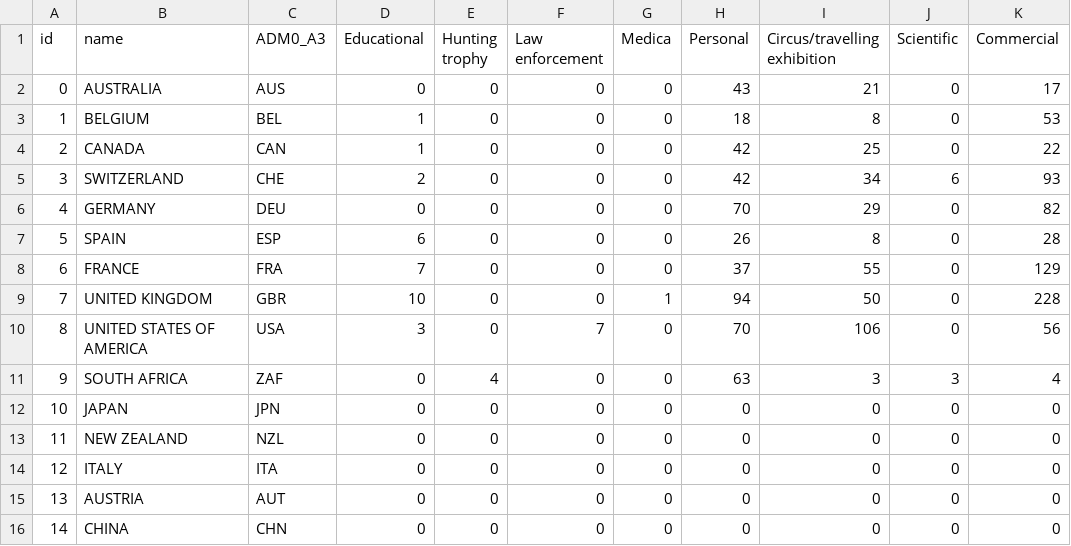
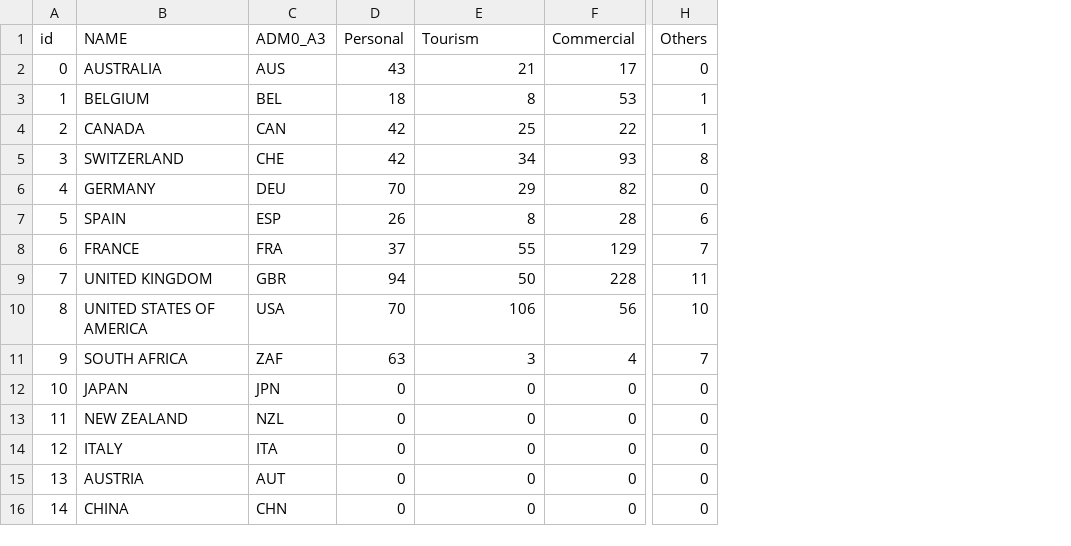
Before and after one commit to tooobening/elephant-trade, a CSV file: data/csvData.csv, drawn as a sheet; only a part is shown, gaps mark what is left out; removed rows and columns are numbered as before the commit, all else as after; the diff names each change by its address in the sheet, - before the commit and + after, or states it on an @@ line.

```diff
--- a/data/csvData.csv
+++ b/data/csvData.csv
-column D (Educational), rows 2-16: 0 | 1 | 1 | 2 | 0 | 6 | 7 | 10 | 3 | 0 | 0 | 0 | 0 | 0 | 0
-column E (Hunting trophy), rows 2-16: 0 | 0 | 0 | 0 | 0 | 0 | 0 | 0 | 0 | 4 | 0 | 0 | 0 | 0 | 0
-column F (Law enforcement), rows 2-16: 0 | 0 | 0 | 0 | 0 | 0 | 0 | 0 | 7 | 0 | 0 | 0 | 0 | 0 | 0
-column G (Medica), rows 2-16: 0 | 0 | 0 | 0 | 0 | 0 | 0 | 1 | 0 | 0 | 0 | 0 | 0 | 0 | 0
-column J (Scientific), rows 2-16: 0 | 0 | 0 | 6 | 0 | 0 | 0 | 0 | 0 | 3 | 0 | 0 | 0 | 0 | 0
+column H (Others), rows 2-16: 0 | 1 | 1 | 8 | 0 | 6 | 7 | 11 | 10 | 7 | 0 | 0 | 0 | 0 | 0
-B1: name
+B1: NAME
-E1: Circus/travelling exhibition
+E1: Tourism
```
Also changed, not shown: 4 other files.
